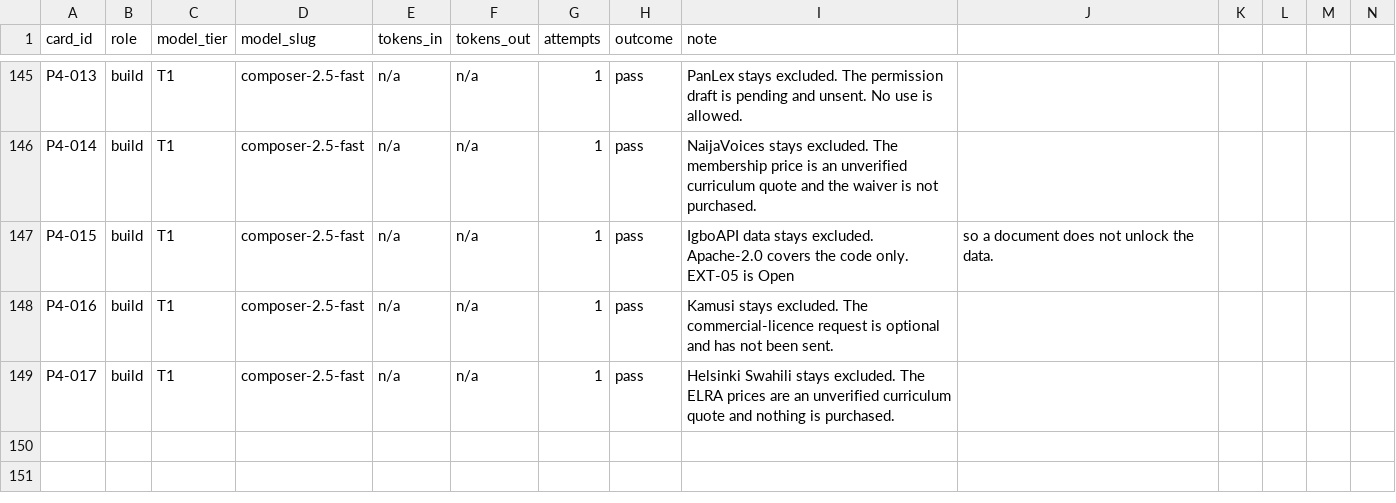
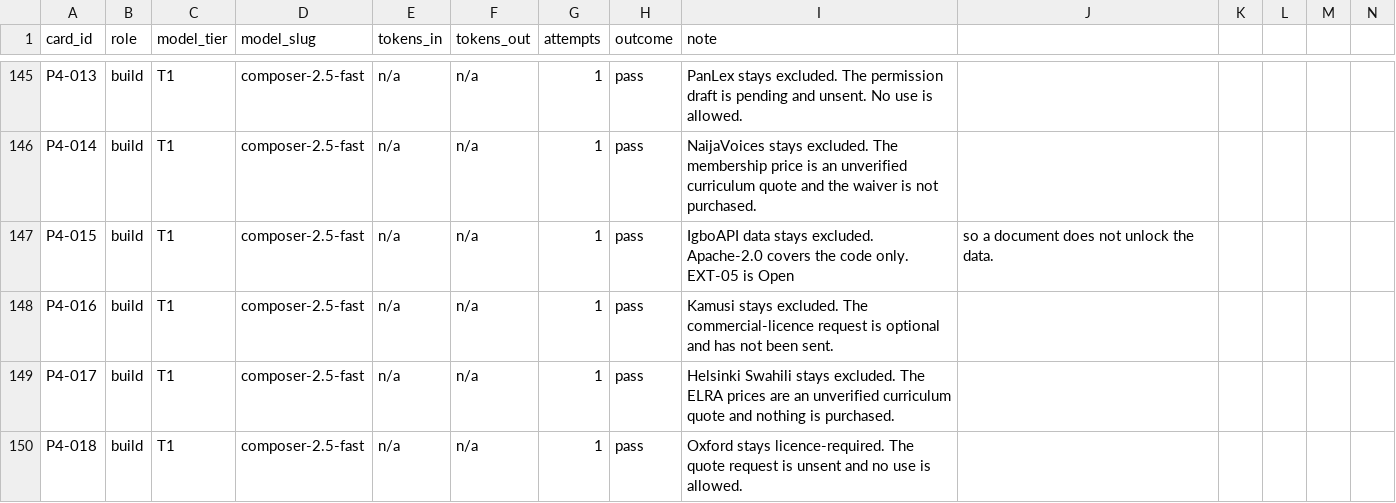
Before and after one commit to michaelTheKing0616/lingafriq-mobile-app-clone, a CSV file: docs/build/LEDGER.csv, drawn as a sheet; only a part is shown, gaps mark what is left out; the diff names each change by its address in the sheet, - before the commit and + after, or states it on an @@ line.

```diff
--- a/docs/build/LEDGER.csv
+++ b/docs/build/LEDGER.csv
+row 150: P4-018 | build | T1 | composer-2.5-fast | n/a | n/a | 1 | pass | Oxford stays licence-required. The quote request is unsent and no use is allowed.
```
Also changed, not shown: docs/plan/CARD_STATUS.tsv, 8 other files.
